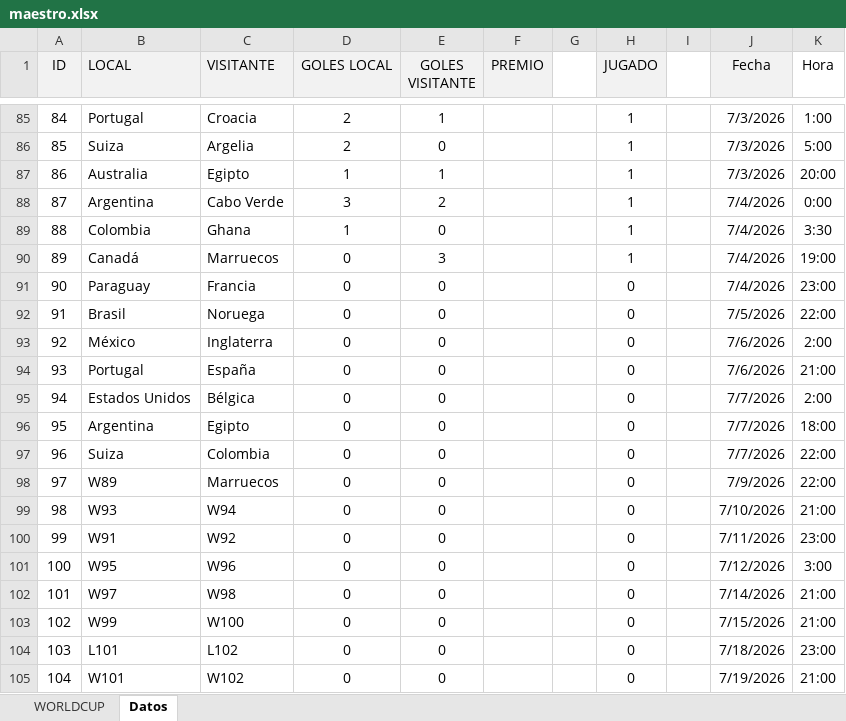
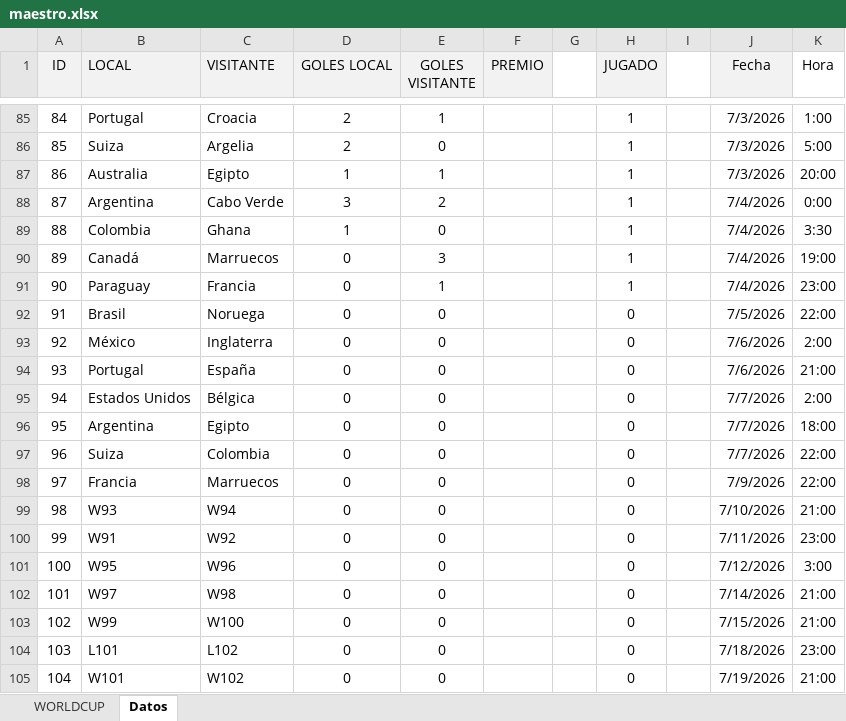
Before and after one commit to agay7/porra_mundial, an Excel workbook: data/maestro.xlsx, sheet Datos, drawn as a sheet; only a part is shown, gaps mark what is left out; values as stored, in another font and other column widths than the file's, no borders; the diff names each change by its address in the sheet, - before the commit and + after, or states it on an @@ line.

```diff
--- a/data/maestro.xlsx (sheet Datos)
+++ b/data/maestro.xlsx (sheet Datos)
-E91 (GOLES VISITANTE): 0
+E91 (GOLES VISITANTE): 1
-H91 (JUGADO): 0
+H91 (JUGADO): 1
-B98 (LOCAL): W89
+B98 (LOCAL): Francia
```
Also changed, not shown: sheet WORLDCUP, hidden cells, clasificacion.xlsx, 2 other files.
